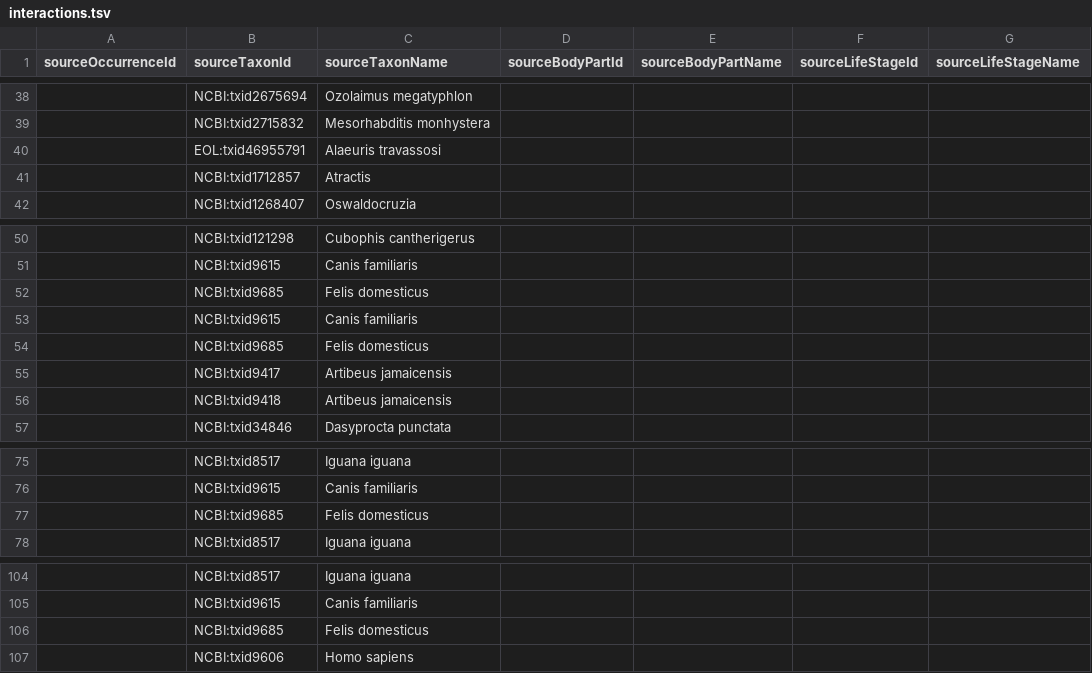
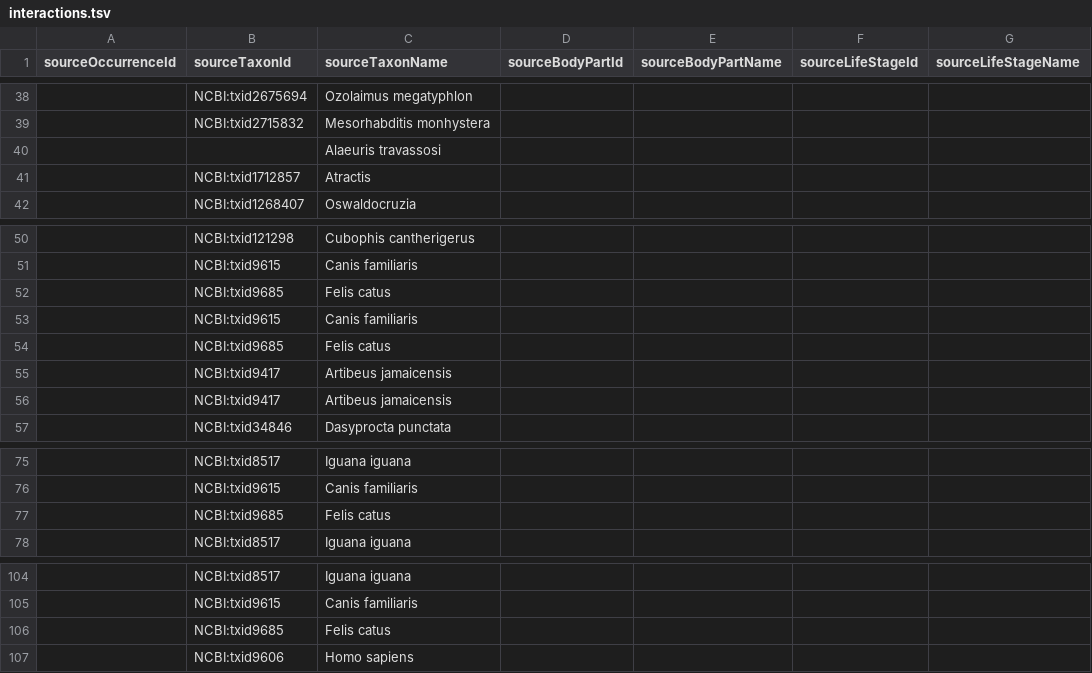
Before and after one commit to SabinaVlad/iguana, a TSV file: interactions.tsv, drawn as a sheet; only a part is shown, gaps mark what is left out; the diff names each change by its address in the sheet, - before the commit and + after, or states it on an @@ line.

Commit message:
Add files via upload

```diff
--- a/interactions.tsv
+++ b/interactions.tsv
-B40 (sourceTaxonId): EOL:txid46955791
+B40 (sourceTaxonId): (empty)
-C52 (sourceTaxonName): Felis domesticus
+C52 (sourceTaxonName): Felis catus
-C54 (sourceTaxonName): Felis domesticus
+C54 (sourceTaxonName): Felis catus
-B56 (sourceTaxonId): NCBI:txid9418
+B56 (sourceTaxonId): NCBI:txid9417
-C77 (sourceTaxonName): Felis domesticus
+C77 (sourceTaxonName): Felis catus
-C106 (sourceTaxonName): Felis domesticus
+C106 (sourceTaxonName): Felis catus
```
